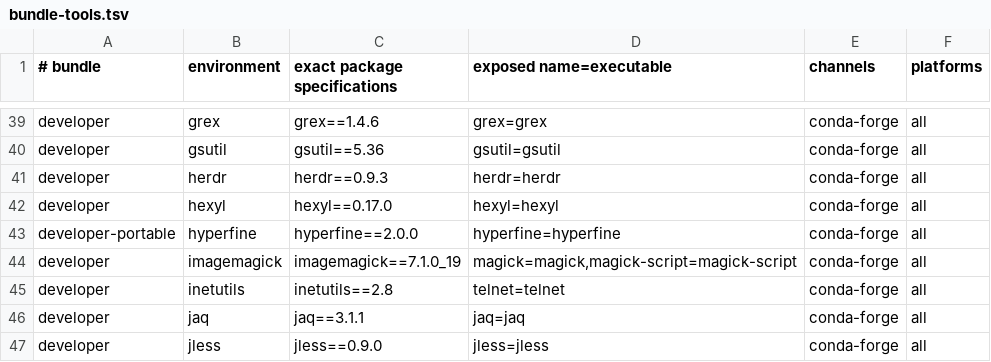
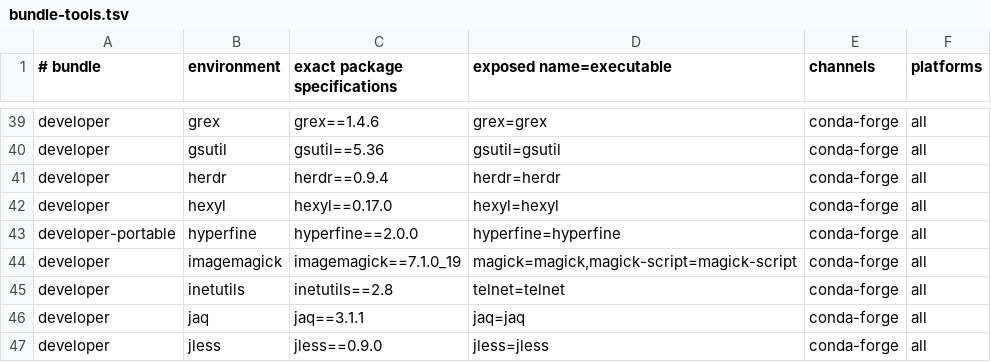
Before and after one commit to JoJoTsui/dotfiles, a TSV file: deployment/bundle-tools.tsv, drawn as a sheet; only a part is shown, gaps mark what is left out.

```diff
--- a/deployment/bundle-tools.tsv
+++ b/deployment/bundle-tools.tsv
@@ -40,3 +40,3 @@ developer|grex|grex==1.4.6|grex=grex|conda-forge|all
 developer|gsutil|gsutil==5.36|gsutil=gsutil|conda-forge|all
-developer|herdr|herdr==0.9.3|herdr=herdr|conda-forge|all
+developer|herdr|herdr==0.9.4|herdr=herdr|conda-forge|all
 developer|hexyl|hexyl==0.17.0|hexyl=hexyl|conda-forge|all
```
Also changed, not shown: deployment/agents/catalog.tsv, deployment/legacy/home-links.tsv, 12 other files.
